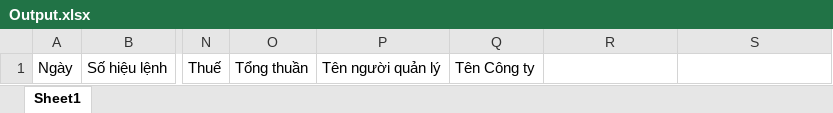
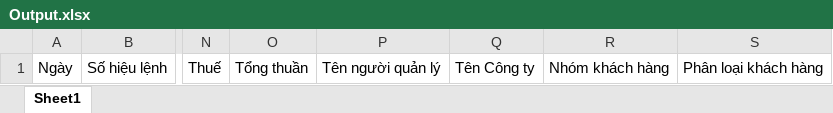
Before and after one commit to MinhKhoaDo24/financial-etl-tool, an Excel workbook: Output.xlsx, sheet Sheet1, drawn as a sheet; only a part is shown, gaps mark what is left out; values as stored, in another font and other column widths than the file's, no borders; the diff names each change by its address in the sheet, - before the commit and + after, or states it on an @@ line.

```diff
--- a/Output.xlsx (sheet Sheet1)
+++ b/Output.xlsx (sheet Sheet1)
-R1: (empty)
+R1: Nhóm khách hàng
-S1: (empty)
+S1: Phân loại khách hàng
```
Also changed, not shown: input/PB input - Copy.xlsx, 8 other files.
